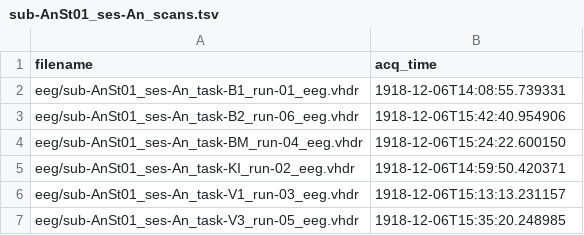
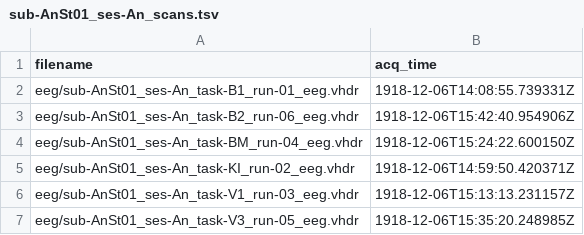
Before and after one commit to nemarDatasets/on006126, a TSV file: sub-AnSt01/ses-An/sub-AnSt01_ses-An_scans.tsv, drawn as a sheet.

Commit message:
Curation corrections: preserve acq_time timezone, drop orphan participant, restore GeneratedBy, set BIDSVersion to validator (1.11.1)
- scans.tsv (15 files): restore the original acq_time 'Z' (UTC) suffix — it is valid BIDS (the date-time offset is optional) and was stripped in error.
- participants.tsv: drop sub-AlBy15 — no data for it in this dataset, git history, or the OpenNeuro source (ds006126 has only 5 subject dirs).
- dataset_description.json: remove the nemar-cli GeneratedBy entry (that field is for the dataset's generation tooling, not rehost fixes); set BIDSVersion to 1.11.1 to match the validator.
- README: update curation changelog accordingly.

```diff
--- a/sub-AnSt01/ses-An/sub-AnSt01_ses-An_scans.tsv
+++ b/sub-AnSt01/ses-An/sub-AnSt01_ses-An_scans.tsv
@@ -1,7 +1,7 @@
 filename	acq_time
-eeg/sub-AnSt01_ses-An_task-B1_run-01_eeg.vhdr	1918-12-06T14:08:55.739331
-eeg/sub-AnSt01_ses-An_task-B2_run-06_eeg.vhdr	1918-12-06T15:42:40.954906
-eeg/sub-AnSt01_ses-An_task-BM_run-04_eeg.vhdr	1918-12-06T15:24:22.600150
-eeg/sub-AnSt01_ses-An_task-KI_run-02_eeg.vhdr	1918-12-06T14:59:50.420371
-eeg/sub-AnSt01_ses-An_task-V1_run-03_eeg.vhdr	1918-12-06T15:13:13.231157
-eeg/sub-AnSt01_ses-An_task-V3_run-05_eeg.vhdr	1918-12-06T15:35:20.248985
+eeg/sub-AnSt01_ses-An_task-B1_run-01_eeg.vhdr	1918-12-06T14:08:55.739331Z
+eeg/sub-AnSt01_ses-An_task-B2_run-06_eeg.vhdr	1918-12-06T15:42:40.954906Z
+eeg/sub-AnSt01_ses-An_task-BM_run-04_eeg.vhdr	1918-12-06T15:24:22.600150Z
+eeg/sub-AnSt01_ses-An_task-KI_run-02_eeg.vhdr	1918-12-06T14:59:50.420371Z
+eeg/sub-AnSt01_ses-An_task-V1_run-03_eeg.vhdr	1918-12-06T15:13:13.231157Z
+eeg/sub-AnSt01_ses-An_task-V3_run-05_eeg.vhdr	1918-12-06T15:35:20.248985Z
```
Also changed, not shown: sub-AnSt01/ses-Ca/sub-AnSt01_ses-Ca_scans.tsv, sub-AnSt01/ses-Sh/sub-AnSt01_ses-Sh_scans.tsv, 15 other files.
